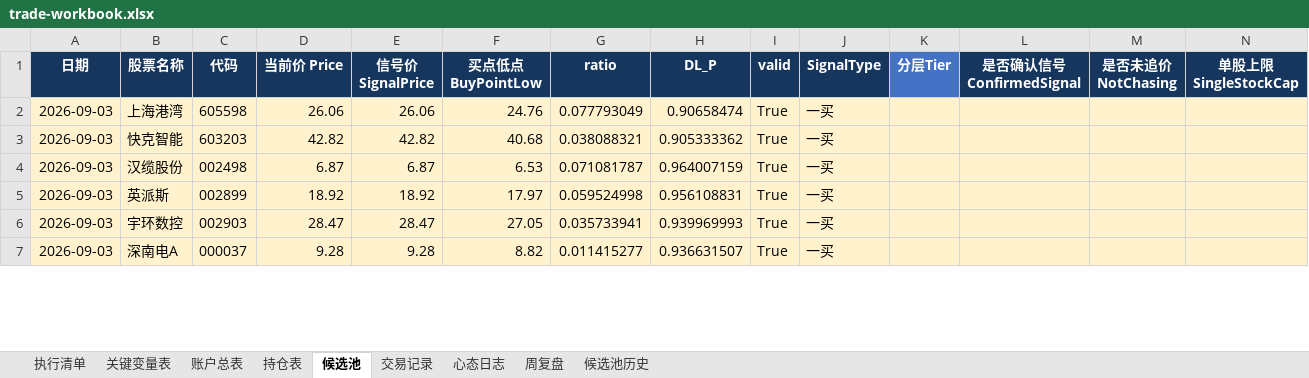
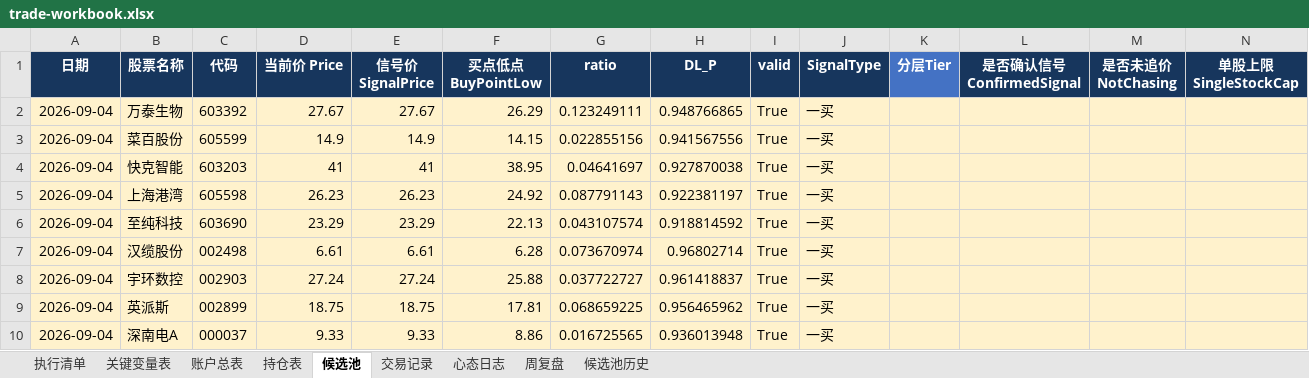
Before and after one commit to soros7788/TradingAgents-CN, an Excel workbook: scripts/chanlun-workflow/trade-workbook.xlsx, sheet 候选池, drawn as a sheet; only a part is shown; values as stored, in another font and other column widths than the file's, no borders; charts and pictures and conditional formats not drawn; removed rows and columns are numbered as before the commit, all else as after; rows hold the shown columns only; the diff covers the shown part only; the diff names each change by its address in the sheet, - before the commit and + after, or states it on an @@ line.

```diff
--- a/scripts/chanlun-workflow/trade-workbook.xlsx (sheet 候选池)
+++ b/scripts/chanlun-workflow/trade-workbook.xlsx (sheet 候选池)
-row 2: 2026-09-03 | 上海港湾 | 605598 | 26.06 | 26.06 | 24.76 | 0.077793049 | 0.90658474 | True | 一买
+row 2: 2026-09-04 | 万泰生物 | 603392 | 27.67 | 27.67 | 26.29 | 0.123249111 | 0.948766865 | True | 一买
+row 3: 2026-09-04 | 菜百股份 | 605599 | 14.9 | 14.9 | 14.15 | 0.022855156 | 0.941567556 | True | 一买
-A4 (日期): 2026-09-03
+A4 (日期): 2026-09-04
-D4 (当前价 Price): 42.82
+D4 (当前价 Price): 41
-E4 (信号价 SignalPrice): 42.82
+E4 (信号价 SignalPrice): 41
-F4 (买点低点 BuyPointLow): 40.68
+F4 (买点低点 BuyPointLow): 38.95
-G4 (ratio): 0.038088321
+G4 (ratio): 0.04641697
-H4 (DL_P): 0.905333362
+H4 (DL_P): 0.927870038
+row 5: 2026-09-04 | 上海港湾 | 605598 | 26.23 | 26.23 | 24.92 | 0.087791143 | 0.922381197 | True | 一买
+row 6: 2026-09-04 | 至纯科技 | 603690 | 23.29 | 23.29 | 22.13 | 0.043107574 | 0.918814592 | True | 一买
-A7 (日期): 2026-09-03
+A7 (日期): 2026-09-04
-D7 (当前价 Price): 6.87
+D7 (当前价 Price): 6.61
-E7 (信号价 SignalPrice): 6.87
+E7 (信号价 SignalPrice): 6.61
-F7 (买点低点 BuyPointLow): 6.53
+F7 (买点低点 BuyPointLow): 6.28
-G7 (ratio): 0.071081787
+G7 (ratio): 0.073670974
-H7 (DL_P): 0.964007159
+H7 (DL_P): 0.96802714
-row 5: 2026-09-03 | 英派斯 | 002899 | 18.92 | 18.92 | 17.97 | 0.059524998 | 0.956108831 | True | 一买
-A8 (日期): 2026-09-03
+A8 (日期): 2026-09-04
-D8 (当前价 Price): 28.47
+D8 (当前价 Price): 27.24
-E8 (信号价 SignalPrice): 28.47
+E8 (信号价 SignalPrice): 27.24
-F8 (买点低点 BuyPointLow): 27.05
+F8 (买点低点 BuyPointLow): 25.88
-G8 (ratio): 0.035733941
+G8 (ratio): 0.037722727
-H8 (DL_P): 0.939969993
+H8 (DL_P): 0.961418837
+row 9: 2026-09-04 | 英派斯 | 002899 | 18.75 | 18.75 | 17.81 | 0.068659225 | 0.956465962 | True | 一买
-A10 (日期): 2026-09-03
+A10 (日期): 2026-09-04
-D10 (当前价 Price): 9.28
+D10 (当前价 Price): 9.33
-E10 (信号价 SignalPrice): 9.28
+E10 (信号价 SignalPrice): 9.33
-F10 (买点低点 BuyPointLow): 8.82
+F10 (买点低点 BuyPointLow): 8.86
-G10 (ratio): 0.011415277
+G10 (ratio): 0.016725565
-H10 (DL_P): 0.936631507
+H10 (DL_P): 0.936013948
```
Also changed, not shown: 38 added rows, 31 removed rows and 102 edited cells elsewhere in this sheet.
